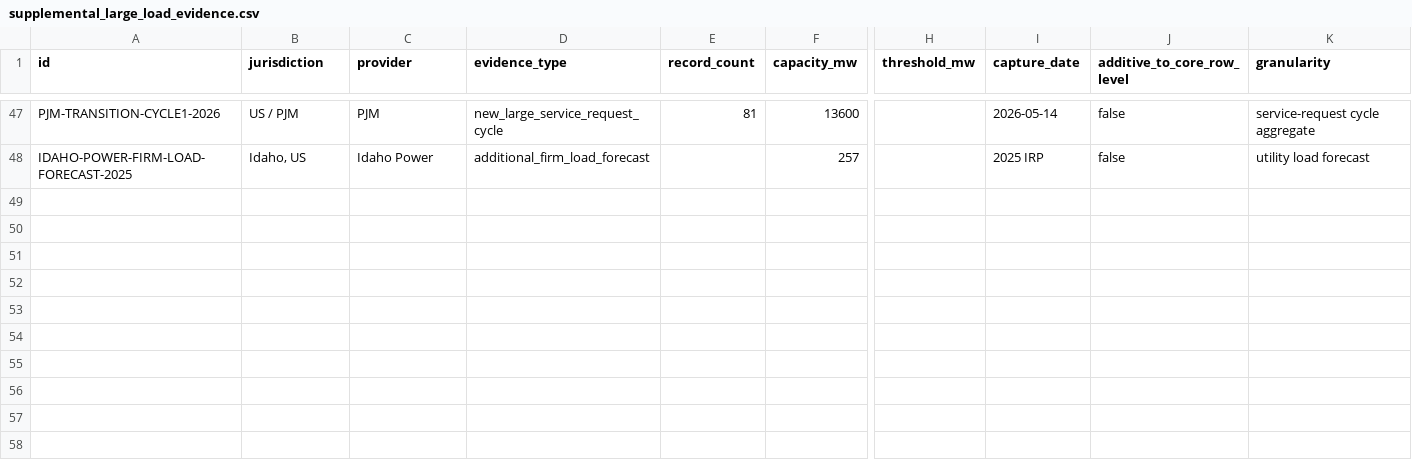
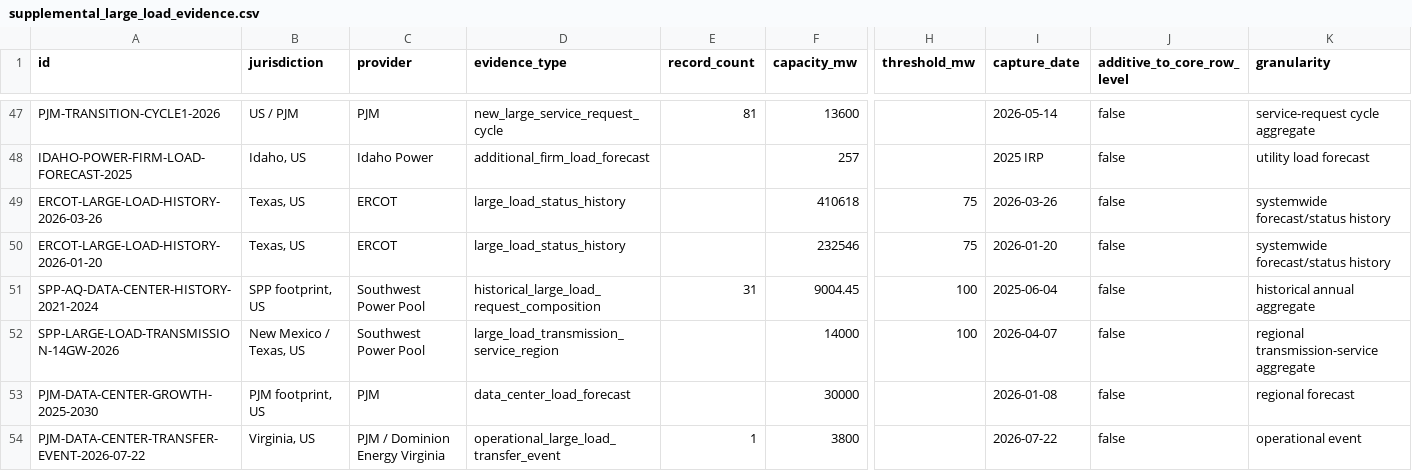
Before and after one commit to AnonRish/continental-load-registry, a CSV file: data/supplemental_large_load_evidence.csv, drawn as a sheet; only a part is shown, gaps mark what is left out; rows hold the shown columns only; the diff names each change by its address in the sheet, - before the commit and + after, or states it on an @@ line.

Commit message:
Sync supplemental evidence CSV with new market evidence

```diff
--- a/data/supplemental_large_load_evidence.csv
+++ b/data/supplemental_large_load_evidence.csv
+row 49: ERCOT-LARGE-LOAD-HISTORY-2026-03-26 | Texas, US | ERCOT | large_load_status_history |  | 410618 | 75 | 2026-03-26 | false | systemwide forecast/status history
+row 50: ERCOT-LARGE-LOAD-HISTORY-2026-01-20 | Texas, US | ERCOT | large_load_status_history |  | 232546 | 75 | 2026-01-20 | false | systemwide forecast/status history
+row 51: SPP-AQ-DATA-CENTER-HISTORY-2021-2024 | SPP footprint, US | Southwest Power Pool | historical_large_load_request_composition | 31 | 9004.45 | 100 | 2025-06-04 | false | historical annual aggregate
+row 52: SPP-LARGE-LOAD-TRANSMISSION-14GW-2026 | New Mexico / Texas, US | Southwest Power Pool | large_load_transmission_service_region |  | 14000 | 100 | 2026-04-07 | false | regional transmission-service aggregate
+row 53: PJM-DATA-CENTER-GROWTH-2025-2030 | PJM footprint, US | PJM | data_center_load_forecast |  | 30000 |  | 2026-01-08 | false | regional forecast
+row 54: PJM-DATA-CENTER-TRANSFER-EVENT-2026-07-22 | Virginia, US | PJM / Dominion Energy Virginia | operational_large_load_transfer_event | 1 | 3800 |  | 2026-07-22 | false | operational event
```
